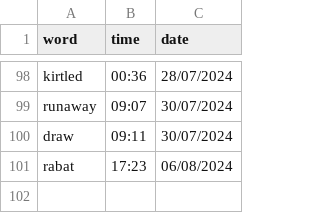
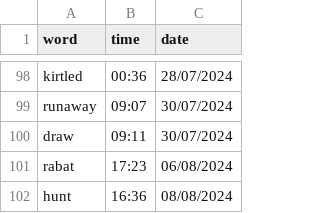
Before and after one commit to njkhanh39/CS163-23APCS2-Group4, a CSV file: Project/DictionaryGR4/DictionaryGR4/History/history.csv, drawn as a sheet; only a part is shown, gaps mark what is left out; the diff names each change by its address in the sheet, - before the commit and + after, or states it on an @@ line.

Commit message:
Bring functions to Dictionary.cpp

```diff
--- a/Project/DictionaryGR4/DictionaryGR4/History/history.csv
+++ b/Project/DictionaryGR4/DictionaryGR4/History/history.csv
+row 102: hunt | 16:36 | 08/08/2024
```
Also changed, not shown: 3 other files.
